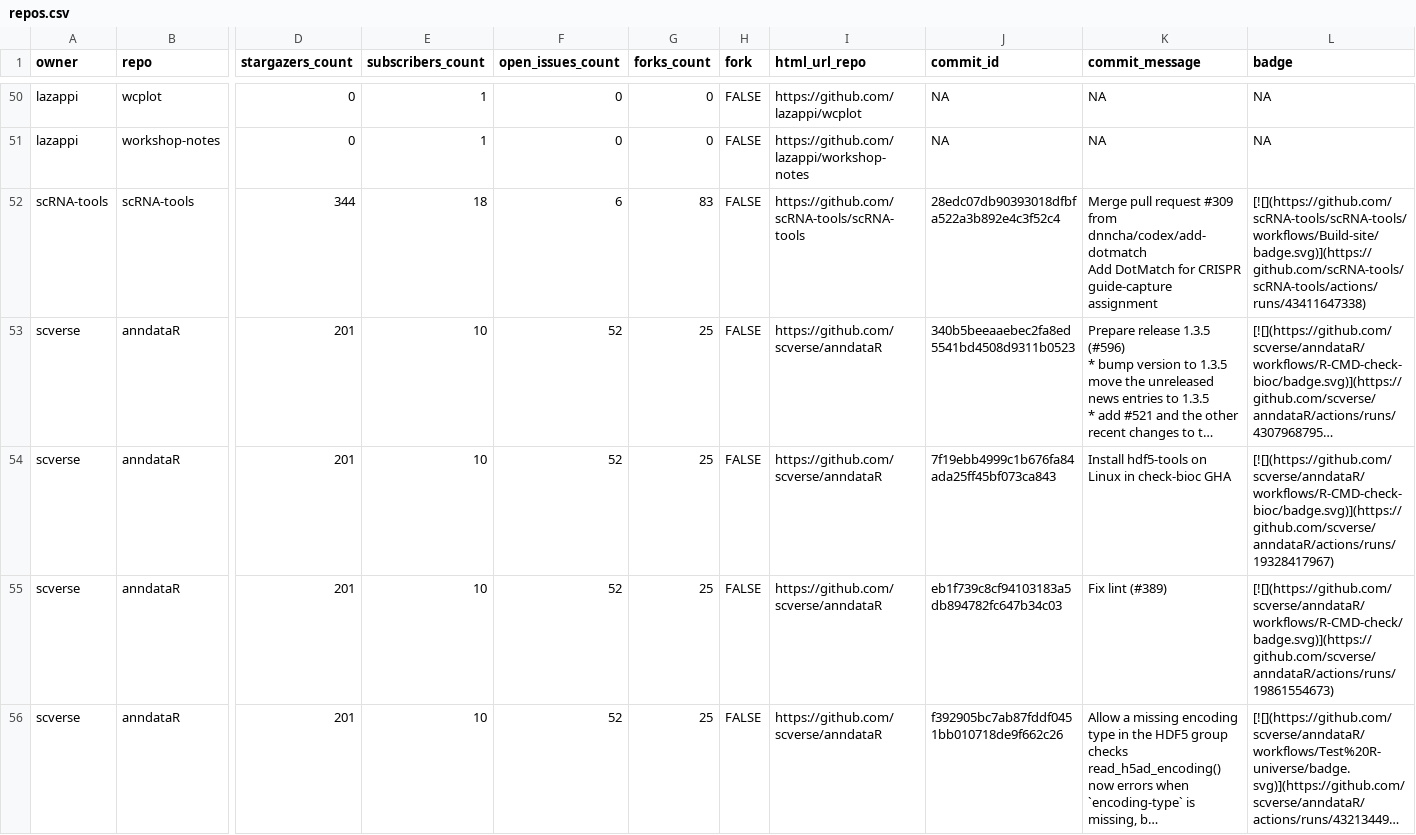
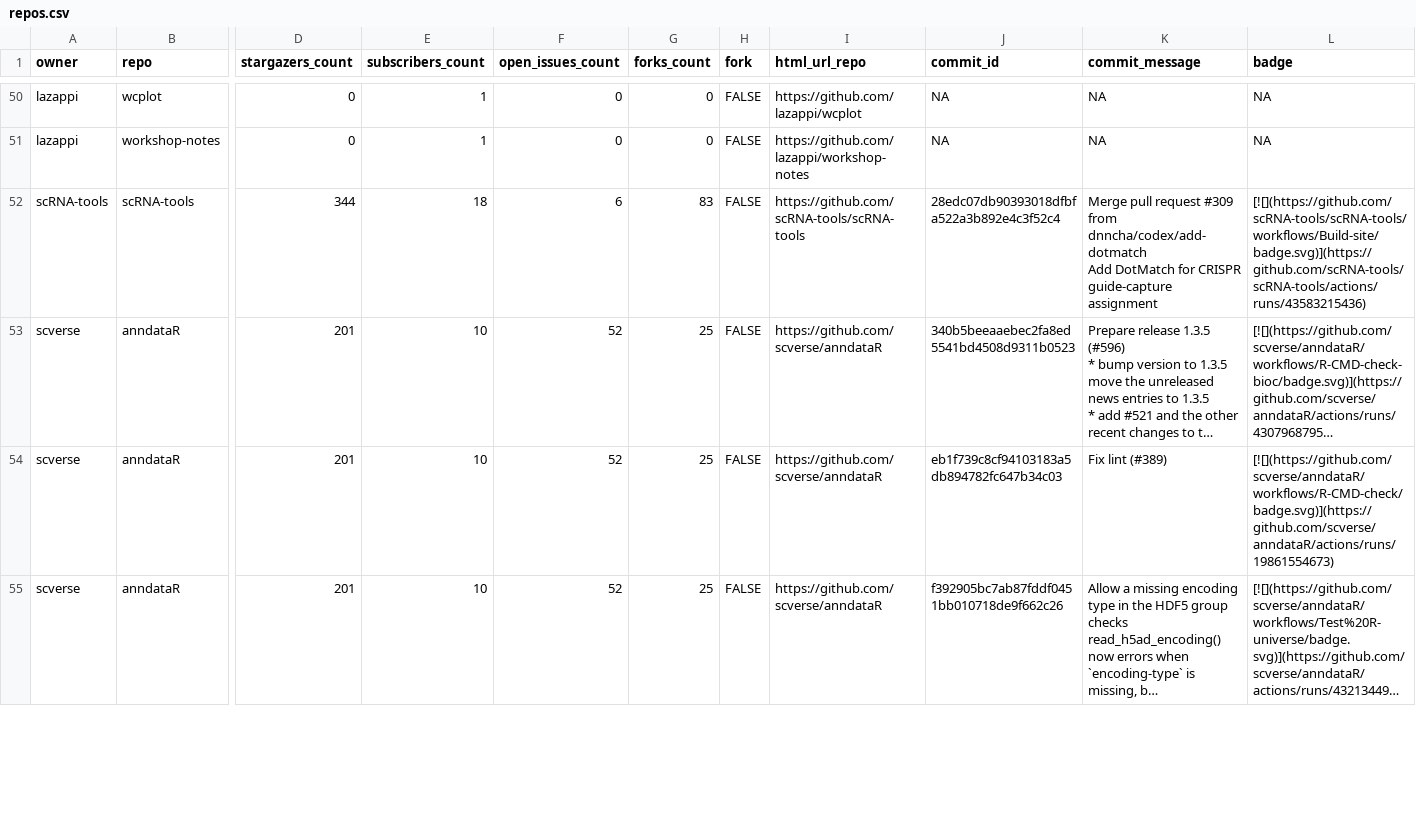
Before and after one commit to lazappi/gh-dashboard, a CSV file: repos.csv, drawn as a sheet; only a part is shown, gaps mark what is left out; long unchanged cells end in …; rows hold the shown columns only; the diff covers the shown part only; the diff names each change by its address in the sheet, - before the commit and + after, or states it on an @@ line.

```diff
--- a/repos.csv
+++ b/repos.csv
-L52 (badge): [![](https://github.com/scRNA-tools/scRNA-tools/workflows/Build-site/badge.svg)](https://github.com/scRNA-tools/scRNA-tools/actions/runs/43411647338)
+L52 (badge): [![](https://github.com/scRNA-tools/scRNA-tools/workflows/Build-site/badge.svg)](https://github.com/scRNA-tools/scRNA-tools/actions/runs/43583215436)
-row 54: scverse | anndataR | 201 | 10 | 52 | 25 | FALSE | https://github.com/scverse/anndataR | 7f19ebb4999c1b676fa84ada25ff45bf073ca843 | Install hdf5-tools on Linux in check-bioc GHA | [![](https://github.com/scverse/anndataR/workflows/R-CMD-check-bioc/badge.svg)](https://github.com/scverse/anndataR/actions/runs/19328417967)
```
Also changed, not shown: 3 edited cells elsewhere in this file, 1 other file.
